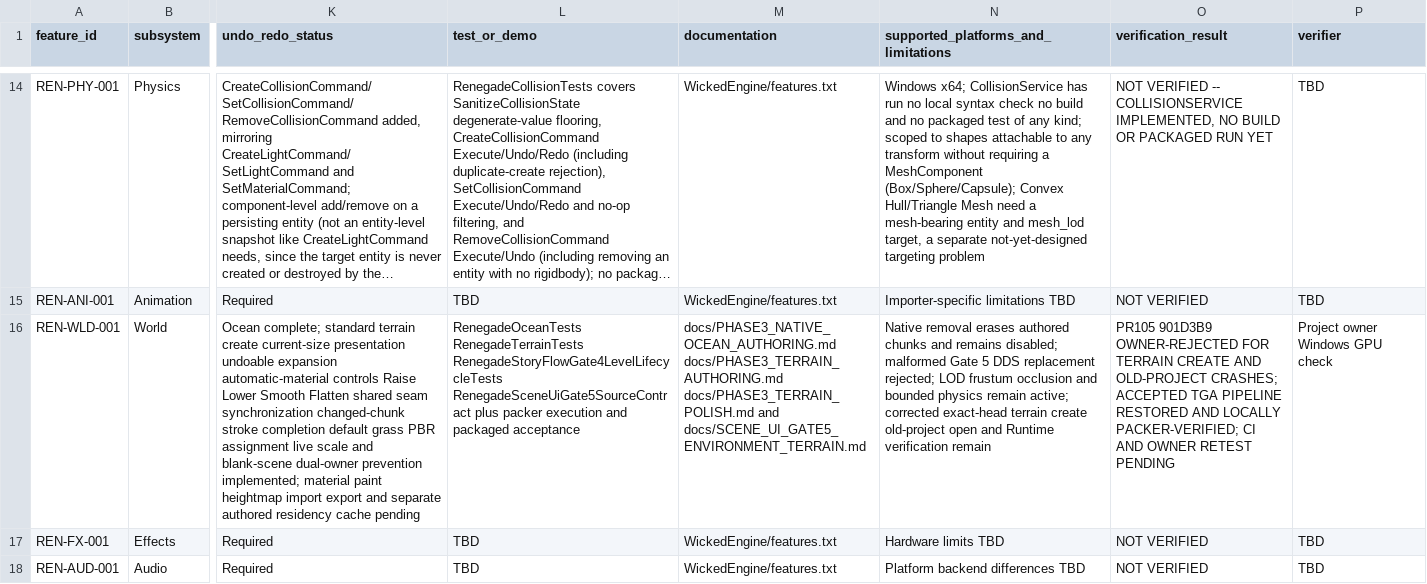
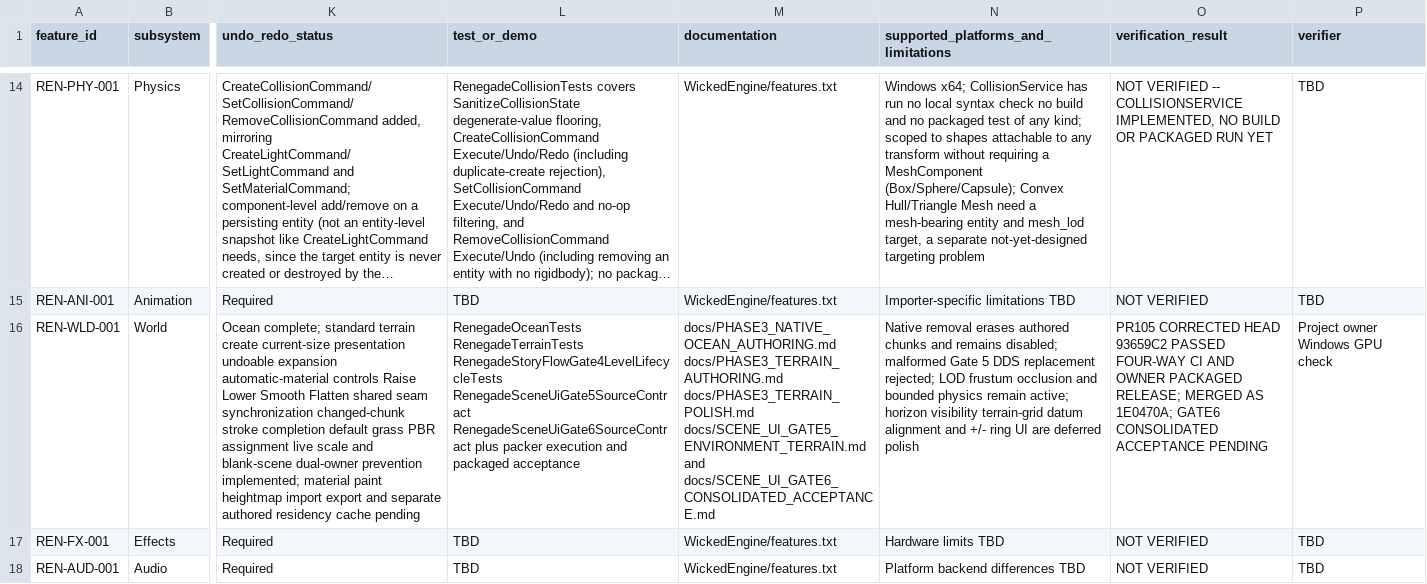
Before and after one commit to mav3r1ckmediastudio-glitch/renegade-engine, a CSV file: docs/FEATURE_MATRIX.csv, drawn as a sheet; only a part is shown, gaps mark what is left out; long unchanged cells end in …; the diff covers the shown part only; the diff names each change by its address in the sheet, - before the commit and + after, or states it on an @@ line.

Commit message:
Scene UI Gate 6: lock consolidated editor acceptance

```diff
--- a/docs/FEATURE_MATRIX.csv
+++ b/docs/FEATURE_MATRIX.csv
-L16 (test_or_demo): …RenegadeStoryFlowGate4LevelLifecycleTests RenegadeSceneUiGate5SourceContract plus packer…
+L16 (test_or_demo): …RenegadeStoryFlowGate4LevelLifecycleTests RenegadeSceneUiGate5SourceContract RenegadeSceneUiGate6SourceContract plus packer…
-M16 (documentation): …docs/PHASE3_TERRAIN_AUTHORING.md docs/PHASE3_TERRAIN_POLISH.md and docs/SCENE_UI_GATE5_ENVIRONMENT_TERRAIN.md
+M16 (documentation): …docs/PHASE3_TERRAIN_AUTHORING.md docs/PHASE3_TERRAIN_POLISH.md docs/SCENE_UI_GATE5_ENVIRONMENT_TERRAIN.md and docs/SCENE_UI_GATE6_CONSOLIDATED_ACCEPTANCE.md
-N16: …remain active; corrected exact-head terrain create old-project open and Runtime verification remain
+N16: …remain active; horizon visibility terrain-grid datum alignment and +/- ring UI are deferred polish
-O16 (verification_result): PR105 901D3B9 OWNER-REJECTED FOR TERRAIN CREATE AND OLD-PROJECT CRASHES; ACCEPTED TGA PIPELINE RESTORED AND LOCALLY PACKER-VERIFIED; CI AND OWNER RETEST PENDING
+O16 (verification_result): PR105 CORRECTED HEAD 93659C2 PASSED FOUR-WAY CI AND OWNER PACKAGED RELEASE; MERGED AS 1E0470A; GATE6 CONSOLIDATED ACCEPTANCE PENDING
```
Also changed, not shown: 5 edited cells elsewhere in this file, 8 other files.
